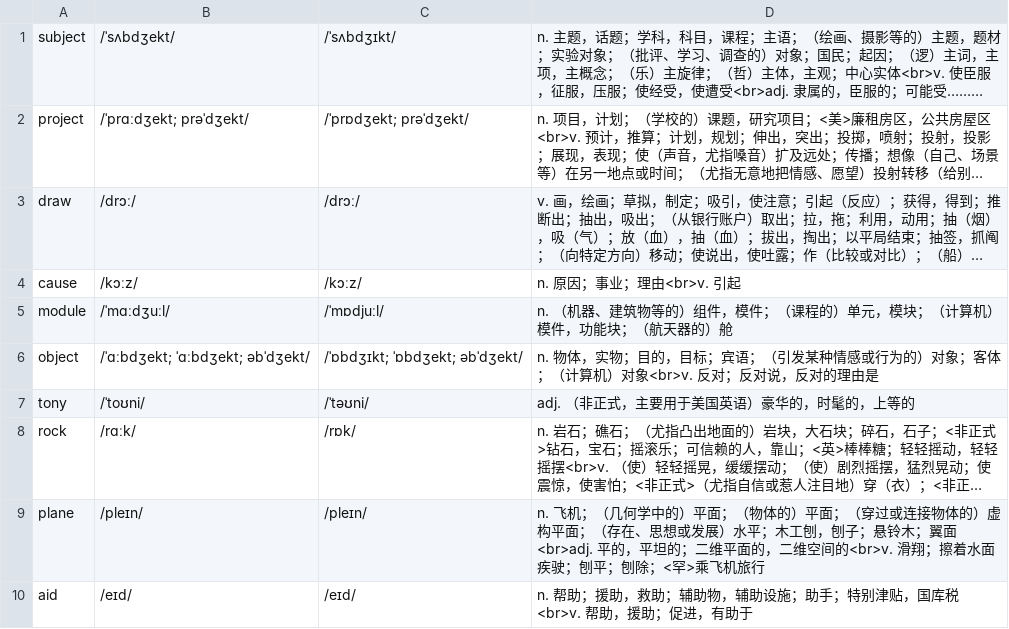
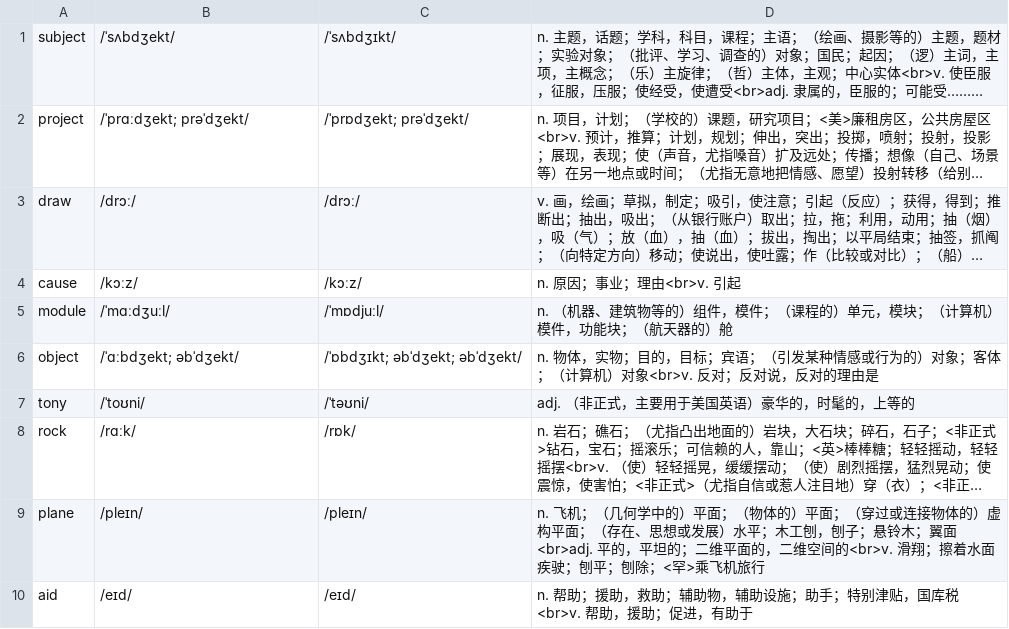
Before and after one commit to rainewhk/anki-ewords, a CSV file: data/困难词库/22.csv, drawn as a sheet; only a part is shown; long unchanged cells end in ….

Commit message:
Update data/困难词库/22.csv
Co-authored-by: cubic-dev-ai[bot] <191113872+cubic-dev-ai[bot]@users.noreply.github.com>

```diff
--- a/data/困难词库/22.csv
+++ b/data/困难词库/22.csv
@@ -5,3 +5,3 @@
 "module","/ˈmɑːdʒuːl/","/ˈmɒdjuːl/","n. （机器、建筑物等的）组件，模件；（课程的）单元，模块；（计算机）模件，功能块；（航天器的）舱"
-"object","/ˈɑːbdʒekt; ˈɑːbdʒekt; əbˈdʒekt/","/ˈɒbdʒɪkt; ˈɒbdʒekt; əbˈdʒekt/","n. 物体，实物；目的，目标；宾语；（引发某种情感或行为的）对象；客体；（计算机）对象<br>v. 反对；反对说，反对的理由是"
+"object","/ˈɑːbdʒekt; əbˈdʒekt/","/ˈɒbdʒɪkt; əbˈdʒekt; əbˈdʒekt/","n. 物体，实物；目的，目标；宾语；（引发某种情感或行为的）对象；客体；（计算机）对象<br>v. 反对；反对说，反对的理由是"
 "tony","/ˈtoʊni/","/ˈtəʊni/","adj. （非正式，主要用于美国英语）豪华的，时髦的，上等的"
```
